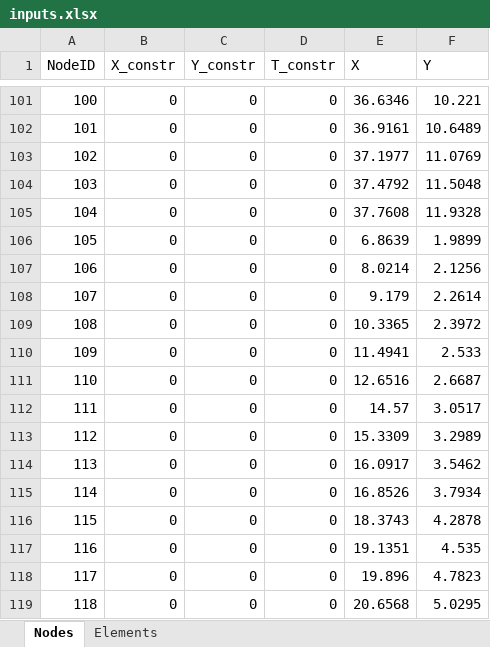
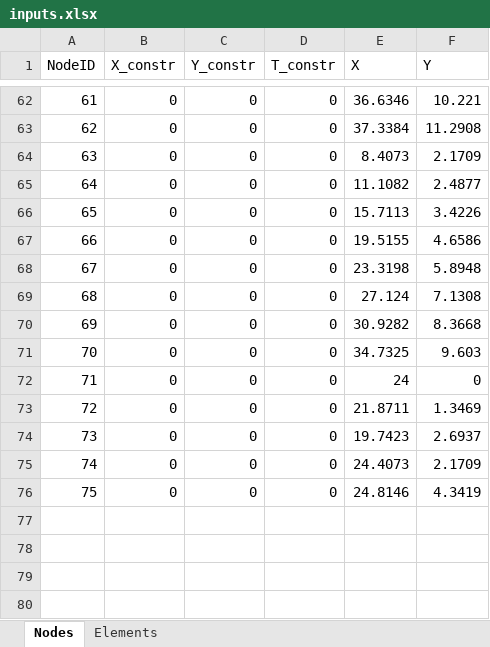
Before and after one commit to Fariborz-Eshraghi/Advanced-Dynamics-Project, an Excel workbook: Assignment_2/inputs.xlsx, sheet Nodes, drawn as a sheet; only a part is shown, gaps mark what is left out; values as stored, in another font and other column widths than the file's, no borders; removed rows and columns are numbered as before the commit, all else as after; the diff covers the shown part only; the diff names each change by its address in the sheet, - before the commit and + after, or states it on an @@ line.

```diff
--- a/Assignment_2/inputs.xlsx (sheet Nodes)
+++ b/Assignment_2/inputs.xlsx (sheet Nodes)
@@ column A (NodeID) renumbered between rows 46 and 76 @@
-E63 (X): 36.9161
+E63 (X): 37.3384
-F63 (Y): 10.6489
+F63 (Y): 11.2908
-E64 (X): 37.1977
+E64 (X): 8.4073
-F64 (Y): 11.0769
+F64 (Y): 2.1709
-E65 (X): 37.4792
+E65 (X): 11.1082
-F65 (Y): 11.5048
+F65 (Y): 2.4877
-E66 (X): 37.7608
+E66 (X): 15.7113
-F66 (Y): 11.9328
+F66 (Y): 3.4226
-E67 (X): 6.8639
+E67 (X): 19.5155
-F67 (Y): 1.9899
+F67 (Y): 4.6586
-E68 (X): 8.0214
+E68 (X): 23.3198
-F68 (Y): 2.1256
+F68 (Y): 5.8948
-E69 (X): 9.179
+E69 (X): 27.124
-F69 (Y): 2.2614
+F69 (Y): 7.1308
-E70 (X): 10.3365
+E70 (X): 30.9282
-F70 (Y): 2.3972
+F70 (Y): 8.3668
-E71 (X): 11.4941
+E71 (X): 34.7325
-F71 (Y): 2.533
+F71 (Y): 9.603
-E72 (X): 12.6516
+E72 (X): 24
-F72 (Y): 2.6687
+F72 (Y): 0
-E73 (X): 14.57
+E73 (X): 21.8711
-F73 (Y): 3.0517
+F73 (Y): 1.3469
-E74 (X): 15.3309
+E74 (X): 19.7423
-F74 (Y): 3.2989
+F74 (Y): 2.6937
-E75 (X): 16.0917
+E75 (X): 24.4073
-F75 (Y): 3.5462
+F75 (Y): 2.1709
-E76 (X): 16.8526
+E76 (X): 24.8146
-F76 (Y): 3.7934
+F76 (Y): 4.3419
-row 116: 115 | 0 | 0 | 0 | 18.3743 | 4.2878
-row 117: 116 | 0 | 0 | 0 | 19.1351 | 4.535
-row 118: 117 | 0 | 0 | 0 | 19.896 | 4.7823
-row 119: 118 | 0 | 0 | 0 | 20.6568 | 5.0295
```
Also changed, not shown: 68 removed rows and 28 edited cells elsewhere in this sheet, sheet Elements, 3 other files.
